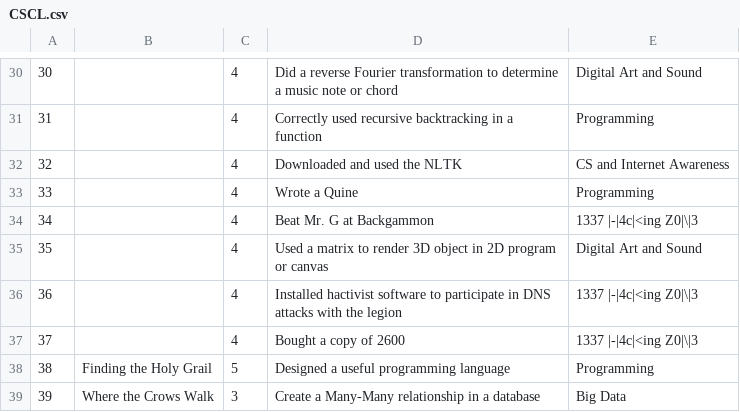
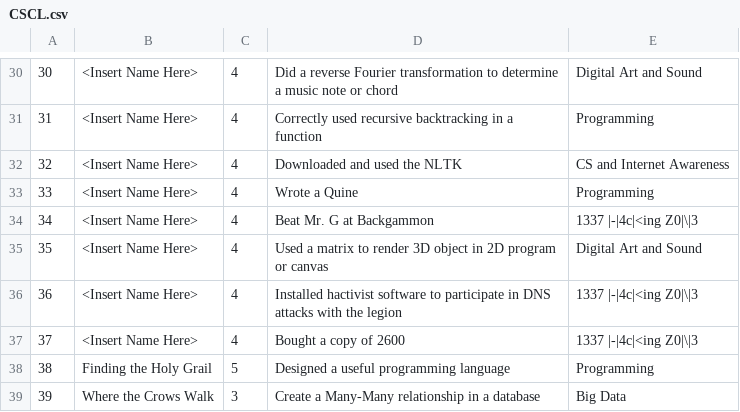
Before and after one commit to mfragin/Computer-Science-Achievement-List, a CSV file: CSCL.csv, drawn as a sheet; only a part is shown, gaps mark what is left out; the diff covers the shown part only.

```diff
--- a/CSCL.csv
+++ b/CSCL.csv
@@ -30,9 +30,9 @@
-"30","","4","Did a reverse Fourier transformation to determine a music note or chord","Digital Art and Sound"
-"31","","4","Correctly used recursive backtracking in a function","Programming "
-"32","","4","Downloaded and used the NLTK","CS and Internet Awareness"
-"33","","4","Wrote a Quine","Programming "
-"34","","4","Beat Mr. G at Backgammon","1337 |-|4c|<ing Z0|\|3"
-"35","","4","Used a matrix to render 3D object in 2D program or canvas","Digital Art and Sound"
-"36","","4","Installed hactivist software to participate in DNS attacks with the legion","1337 |-|4c|<ing Z0|\|3"
-"37","","4","Bought a copy of 2600","1337 |-|4c|<ing Z0|\|3"
+"30","<Insert Name Here>","4","Did a reverse Fourier transformation to determine a music note or chord","Digital Art and Sound"
+"31","<Insert Name Here>","4","Correctly used recursive backtracking in a function","Programming "
+"32","<Insert Name Here>","4","Downloaded and used the NLTK","CS and Internet Awareness"
+"33","<Insert Name Here>","4","Wrote a Quine","Programming "
+"34","<Insert Name Here>","4","Beat Mr. G at Backgammon","1337 |-|4c|<ing Z0|\|3"
+"35","<Insert Name Here>","4","Used a matrix to render 3D object in 2D program or canvas","Digital Art and Sound"
+"36","<Insert Name Here>","4","Installed hactivist software to participate in DNS attacks with the legion","1337 |-|4c|<ing Z0|\|3"
+"37","<Insert Name Here>","4","Bought a copy of 2600","1337 |-|4c|<ing Z0|\|3"
 "38","Finding the Holy Grail","5","Designed a useful programming language","Programming "
```
Also changed, not shown: 17 edited cells elsewhere in this file.
